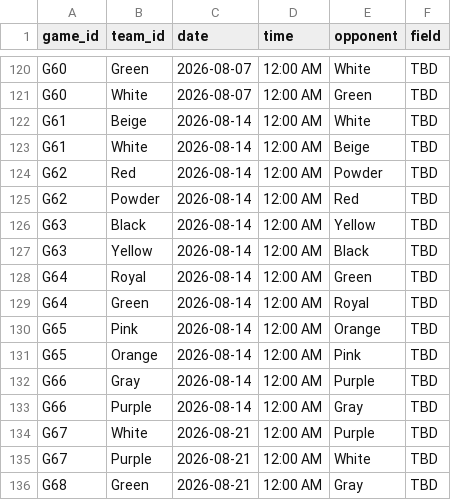
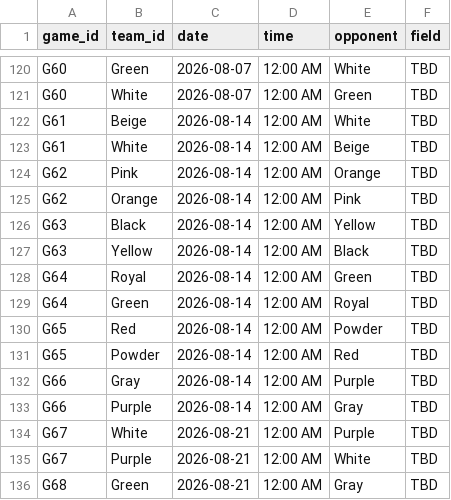
Before and after one commit to dbm1982/adult-league-calendar, a TSV file: all_team_games.tsv, drawn as a sheet; only a part is shown, gaps mark what is left out.

```diff
--- a/all_team_games.tsv
+++ b/all_team_games.tsv
@@ -123,4 +123,4 @@ G61	Beige	2026-08-14	12:00 AM	White	TBD
 G61	White	2026-08-14	12:00 AM	Beige	TBD
-G62	Red	2026-08-14	12:00 AM	Powder	TBD
-G62	Powder	2026-08-14	12:00 AM	Red	TBD
+G62	Pink	2026-08-14	12:00 AM	Orange	TBD
+G62	Orange	2026-08-14	12:00 AM	Pink	TBD
 G63	Black	2026-08-14	12:00 AM	Yellow	TBD
@@ -129,4 +129,4 @@ G64	Royal	2026-08-14	12:00 AM	Green	TBD
 G64	Green	2026-08-14	12:00 AM	Royal	TBD
-G65	Pink	2026-08-14	12:00 AM	Orange	TBD
-G65	Orange	2026-08-14	12:00 AM	Pink	TBD
+G65	Red	2026-08-14	12:00 AM	Powder	TBD
+G65	Powder	2026-08-14	12:00 AM	Red	TBD
 G66	Gray	2026-08-14	12:00 AM	Purple	TBD
```
Also changed, not shown: 12 other files.
